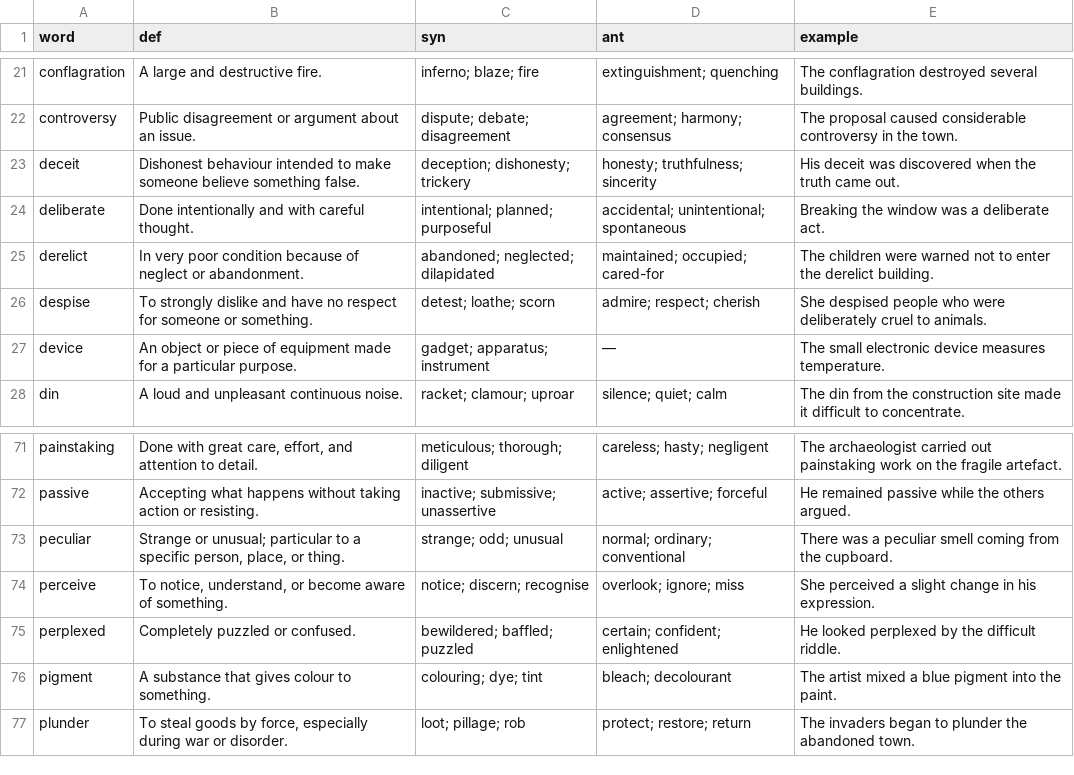
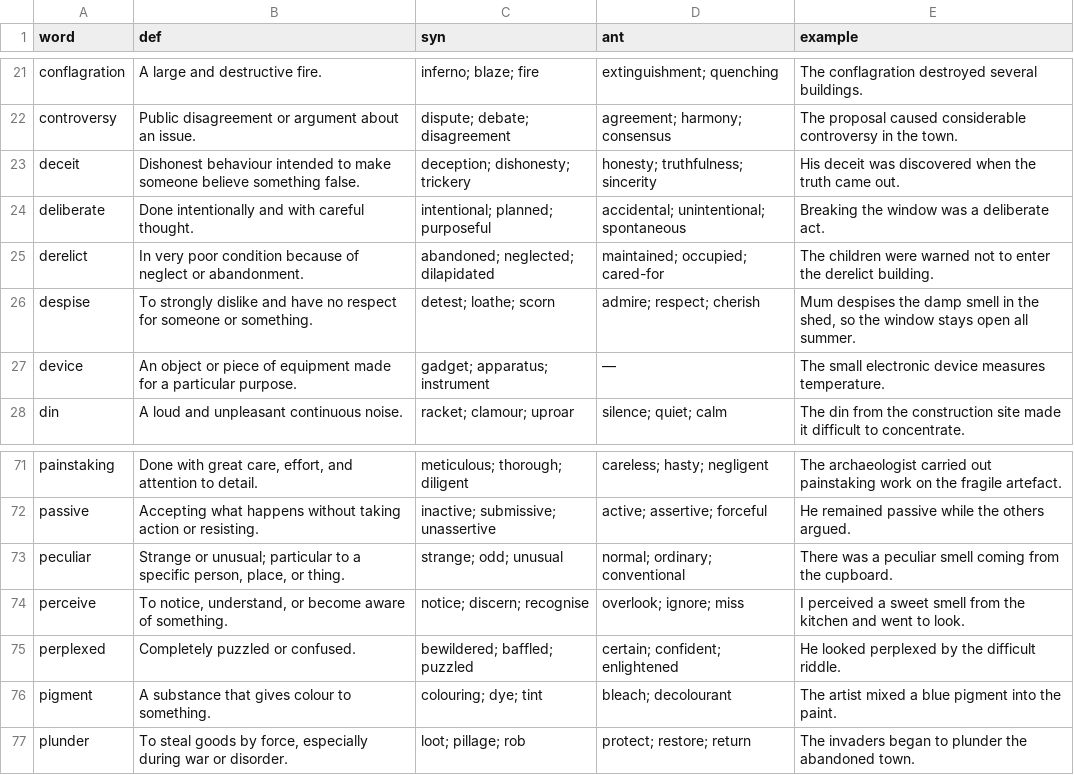
Before and after one commit to kenqili/eleven_plus_vocabulary_website, a CSV file: data/flash_card_2.csv, drawn as a sheet; only a part is shown, gaps mark what is left out.

```diff
--- a/data/flash_card_2.csv
+++ b/data/flash_card_2.csv
@@ -25,3 +25,3 @@ deliberate,Done intentionally and with careful thought.,intentional; planned; pu
 derelict,In very poor condition because of neglect or abandonment.,abandoned; neglected; dilapidated,maintained; occupied; cared-for,The children were warned not to enter the derelict building.
-despise,To strongly dislike and have no respect for someone or something.,detest; loathe; scorn,admire; respect; cherish,She despised people who were deliberately cruel to animals.
+despise,To strongly dislike and have no respect for someone or something.,detest; loathe; scorn,admire; respect; cherish,"Mum despises the damp smell in the shed, so the window stays open all summer."
 device,An object or piece of equipment made for a particular purpose.,gadget; apparatus; instrument,—,The small electronic device measures temperature.
@@ -73,3 +73,3 @@ passive,Accepting what happens without taking action or resisting.,inactive; sub
 peculiar,"Strange or unusual; particular to a specific person, place, or thing.",strange; odd; unusual,normal; ordinary; conventional,There was a peculiar smell coming from the cupboard.
-perceive,"To notice, understand, or become aware of something.",notice; discern; recognise,overlook; ignore; miss,She perceived a slight change in his expression.
+perceive,"To notice, understand, or become aware of something.",notice; discern; recognise,overlook; ignore; miss,I perceived a sweet smell from the kitchen and went to look.
 perplexed,Completely puzzled or confused.,bewildered; baffled; puzzled,certain; confident; enlightened,He looked perplexed by the difficult riddle.
```
Also changed, not shown: data/blue_book.csv, data/curriculum.csv, 16 other files.
